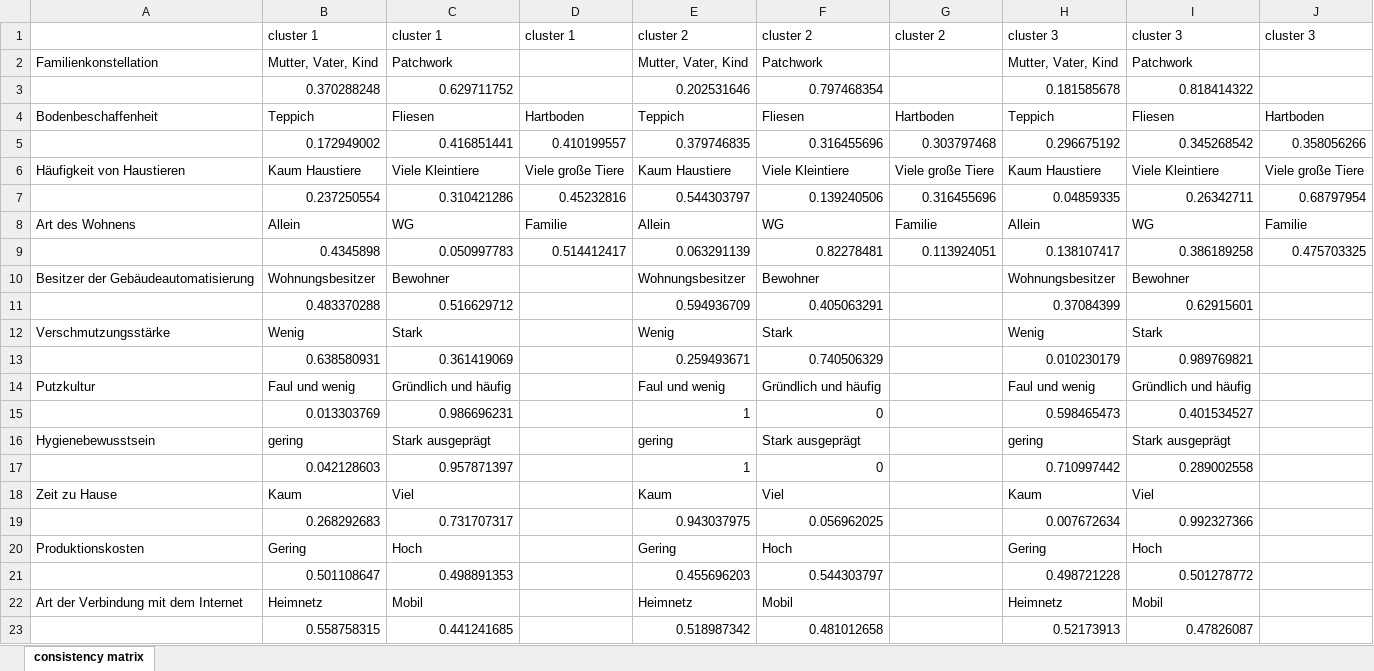
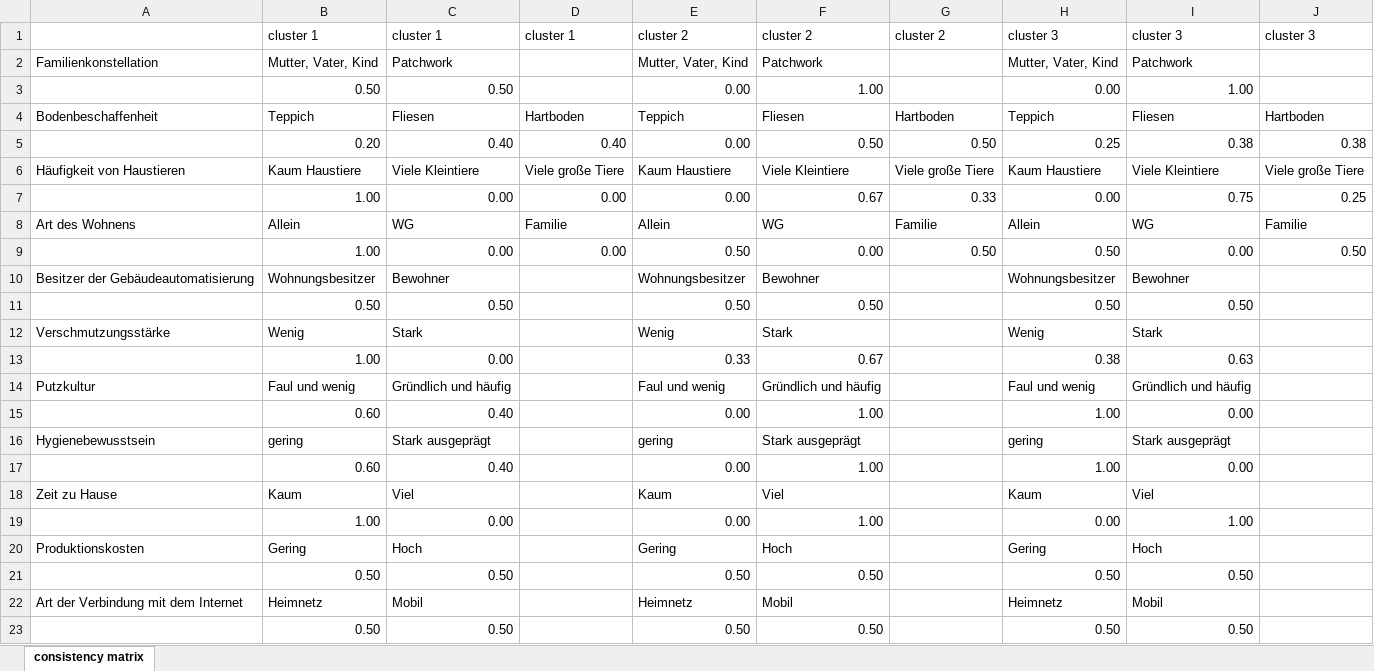
Before and after one commit to Sockenschlauch/Scenario-Software, an Excel workbook: clusters.xlsx, sheet consistency matrix, drawn as a sheet; values as stored, in another font and other column widths than the file's, no cell formats; conditional formats not drawn; removed rows and columns are numbered as before the commit, all else as after; the diff names each change by its address in the sheet, - before the commit and + after, or states it on an @@ line.

```diff
--- a/clusters.xlsx (sheet consistency matrix)
+++ b/clusters.xlsx (sheet consistency matrix)
-row 3:  | 0.370288248 | 0.629711752 |  | 0.202531646 | 0.797468354 |  | 0.181585678 | 0.818414322
+row 3:  | 0.50 | 0.50 |  | 0.00 | 1.00 |  | 0.00 | 1.00
-row 5:  | 0.172949002 | 0.416851441 | 0.410199557 | 0.379746835 | 0.316455696 | 0.303797468 | 0.296675192 | 0.345268542 | 0.358056266
+row 5:  | 0.20 | 0.40 | 0.40 | 0.00 | 0.50 | 0.50 | 0.25 | 0.38 | 0.38
-row 7:  | 0.237250554 | 0.310421286 | 0.45232816 | 0.544303797 | 0.139240506 | 0.316455696 | 0.04859335 | 0.26342711 | 0.68797954
+row 7:  | 1.00 | 0.00 | 0.00 | 0.00 | 0.67 | 0.33 | 0.00 | 0.75 | 0.25
-row 9:  | 0.4345898 | 0.050997783 | 0.514412417 | 0.063291139 | 0.82278481 | 0.113924051 | 0.138107417 | 0.386189258 | 0.475703325
+row 9:  | 1.00 | 0.00 | 0.00 | 0.50 | 0.00 | 0.50 | 0.50 | 0.00 | 0.50
-row 11:  | 0.483370288 | 0.516629712 |  | 0.594936709 | 0.405063291 |  | 0.37084399 | 0.62915601
+row 11:  | 0.50 | 0.50 |  | 0.50 | 0.50 |  | 0.50 | 0.50
-row 13:  | 0.638580931 | 0.361419069 |  | 0.259493671 | 0.740506329 |  | 0.010230179 | 0.989769821
+row 13:  | 1.00 | 0.00 |  | 0.33 | 0.67 |  | 0.38 | 0.63
-row 15:  | 0.013303769 | 0.986696231 |  | 1 | 0 |  | 0.598465473 | 0.401534527
+row 15:  | 0.60 | 0.40 |  | 0.00 | 1.00 |  | 1.00 | 0.00
-row 17:  | 0.042128603 | 0.957871397 |  | 1 | 0 |  | 0.710997442 | 0.289002558
+row 17:  | 0.60 | 0.40 |  | 0.00 | 1.00 |  | 1.00 | 0.00
-row 19:  | 0.268292683 | 0.731707317 |  | 0.943037975 | 0.056962025 |  | 0.007672634 | 0.992327366
+row 19:  | 1.00 | 0.00 |  | 0.00 | 1.00 |  | 0.00 | 1.00
-row 21:  | 0.501108647 | 0.498891353 |  | 0.455696203 | 0.544303797 |  | 0.498721228 | 0.501278772
+row 21:  | 0.50 | 0.50 |  | 0.50 | 0.50 |  | 0.50 | 0.50
-row 23:  | 0.558758315 | 0.441241685 |  | 0.518987342 | 0.481012658 |  | 0.52173913 | 0.47826087
+row 23:  | 0.50 | 0.50 |  | 0.50 | 0.50 |  | 0.50 | 0.50
```
Also changed, not shown: cell formats, 2 other files.
